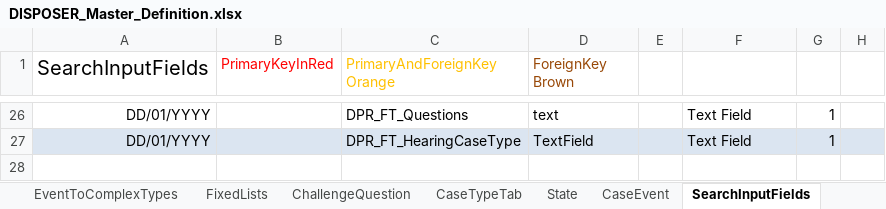
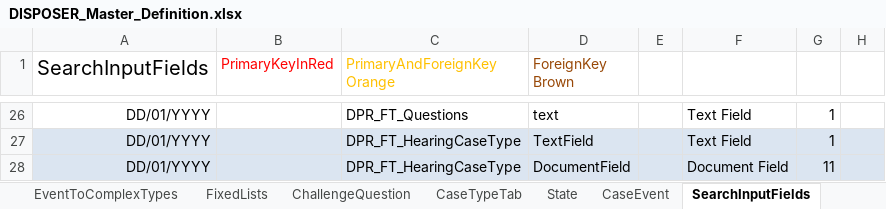
Before and after one commit to hmcts/ccd-case-disposer, an Excel workbook: src/functionalTest/resources/ccd-test-definitions/DISPOSER_Master_Definition.xlsx, sheet SearchInputFields, drawn as a sheet; only a part is shown, gaps mark what is left out; values as stored, in another font and other column widths than the file's, no borders; the diff names each change by its address in the sheet, - before the commit and + after, or states it on an @@ line.

```diff
--- a/src/functionalTest/resources/ccd-test-definitions/DISPOSER_Master_Definition.xlsx (sheet SearchInputFields)
+++ b/src/functionalTest/resources/ccd-test-definitions/DISPOSER_Master_Definition.xlsx (sheet SearchInputFields)
+row 28: DD/01/YYYY |  | DPR_FT_HearingCaseType | DocumentField |  | Document Field | 11
```
Also changed, not shown: sheet AuthorisationCaseField, sheet RoleToAccessProfiles, sheet CaseField, sheet Categories, sheet WorkBasketInputFields, sheet WorkBasketResultFields, 4 more sheets.
